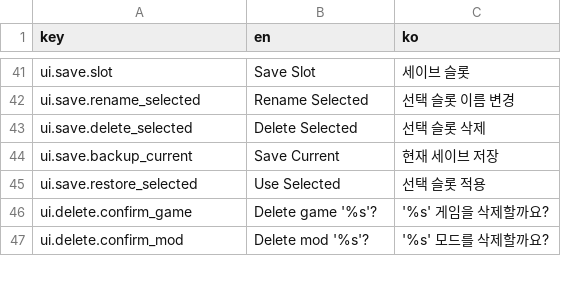
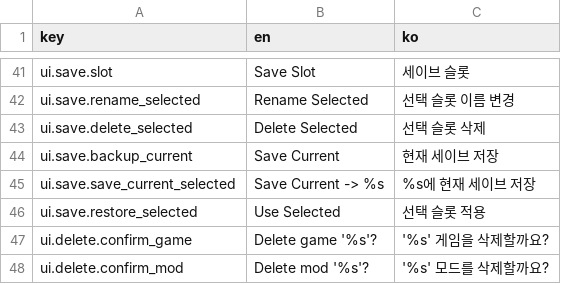
Before and after one commit to wheedo07/DTManager, a CSV file: godot/translation/translation.csv, drawn as a sheet; only a part is shown, gaps mark what is left out.

```diff
--- a/godot/translation/translation.csv
+++ b/godot/translation/translation.csv
@@ -44,2 +44,3 @@ ui.save.delete_selected,Delete Selected,선택 슬롯 삭제
 ui.save.backup_current,Save Current,현재 세이브 저장
+ui.save.save_current_selected,Save Current -> %s,%s에 현재 세이브 저장
 ui.save.restore_selected,Use Selected,선택 슬롯 적용
```
Also changed, not shown: 4 other files.
